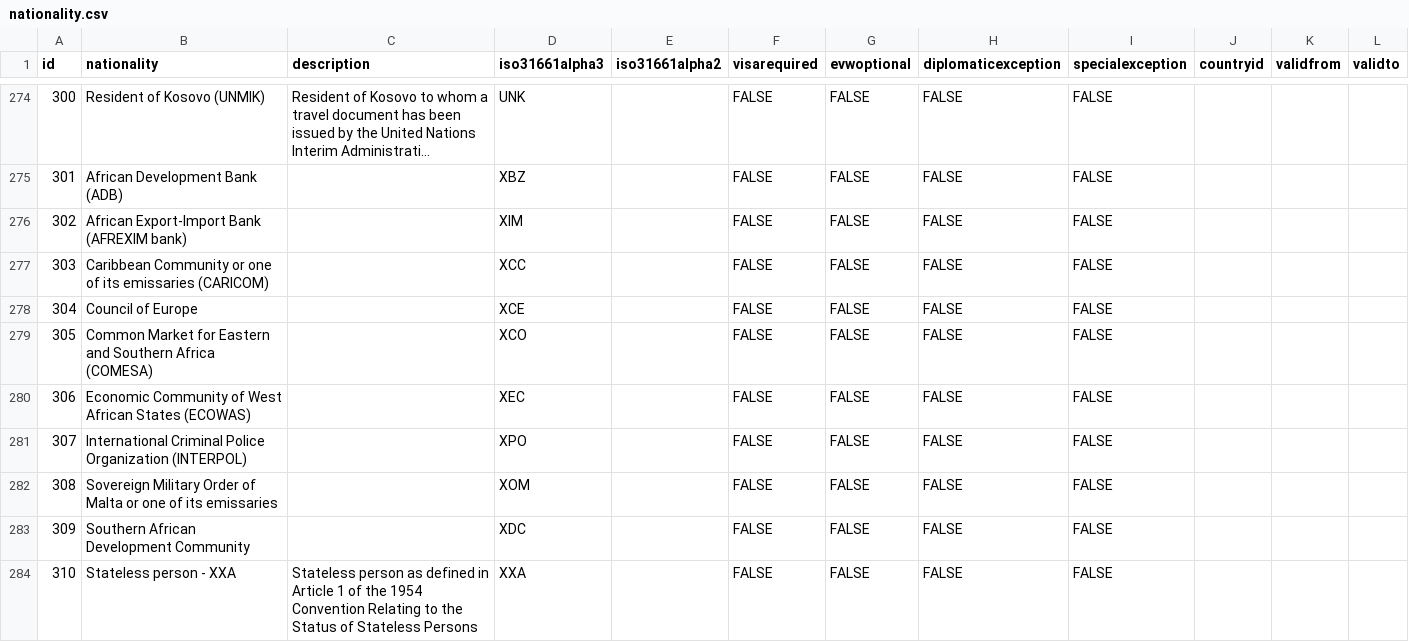
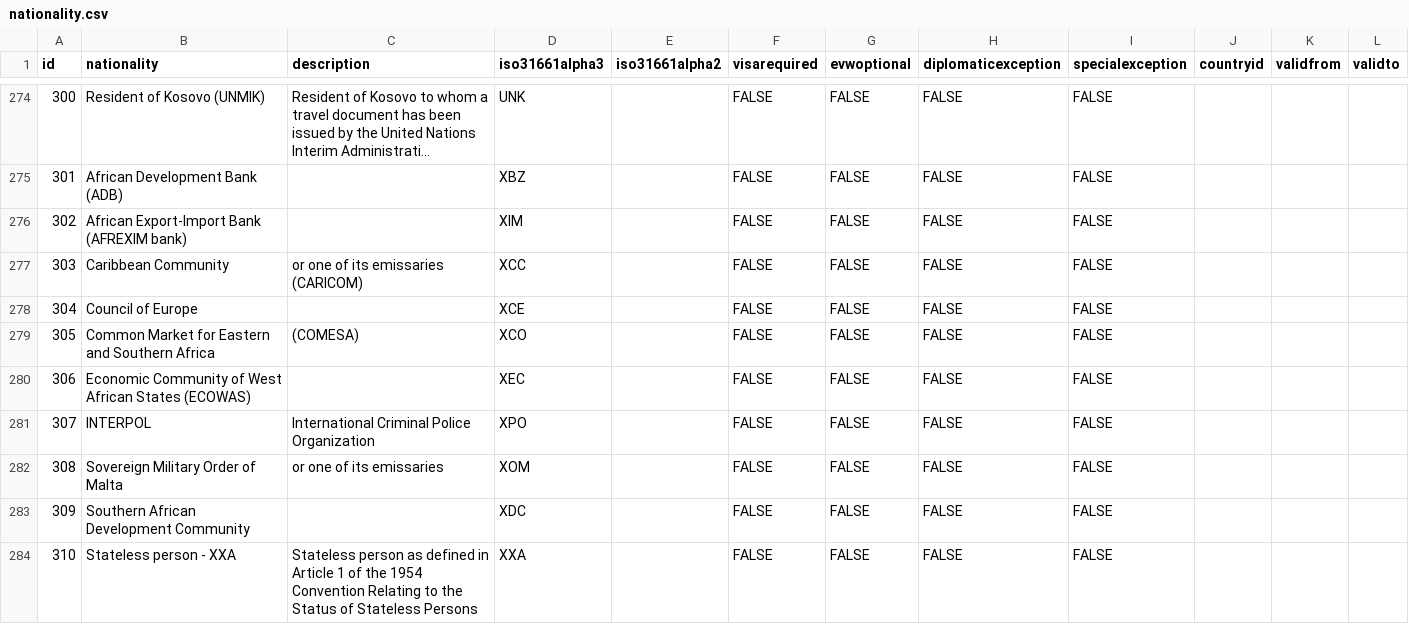
Before and after one commit to abedul1980/RefData, a CSV file: schemas/reference/bulkload/nationality.csv, drawn as a sheet; only a part is shown, gaps mark what is left out; long unchanged cells end in ….

Commit message:
reduce lenth of some nationalities and add to description

```diff
--- a/schemas/reference/bulkload/nationality.csv
+++ b/schemas/reference/bulkload/nationality.csv
@@ -276,8 +276,8 @@ id,nationality,description,iso31661alpha3,iso31661alpha2,visarequired,evwoptiona
 302,African Export-Import Bank (AFREXIM bank),,XIM,,FALSE,FALSE,FALSE,FALSE,,,
-303,Caribbean Community or one of its emissaries (CARICOM),,XCC,,FALSE,FALSE,FALSE,FALSE,,,
+303,Caribbean Community,or one of its emissaries (CARICOM),XCC,,FALSE,FALSE,FALSE,FALSE,,,
 304,Council of Europe,,XCE,,FALSE,FALSE,FALSE,FALSE,,,
-305,Common Market for Eastern and Southern Africa (COMESA),,XCO,,FALSE,FALSE,FALSE,FALSE,,,
+305,Common Market for Eastern and Southern Africa,(COMESA),XCO,,FALSE,FALSE,FALSE,FALSE,,,
 306,Economic Community of West African States (ECOWAS),,XEC,,FALSE,FALSE,FALSE,FALSE,,,
-307,International Criminal Police Organization (INTERPOL),,XPO,,FALSE,FALSE,FALSE,FALSE,,,
-308,Sovereign Military Order of Malta or one of its emissaries,,XOM,,FALSE,FALSE,FALSE,FALSE,,,
+307,INTERPOL,International Criminal Police Organization,XPO,,FALSE,FALSE,FALSE,FALSE,,,
+308,Sovereign Military Order of Malta, or one of its emissaries,XOM,,FALSE,FALSE,FALSE,FALSE,,,
 309,Southern African Development Community,,XDC,,FALSE,FALSE,FALSE,FALSE,,,
```
